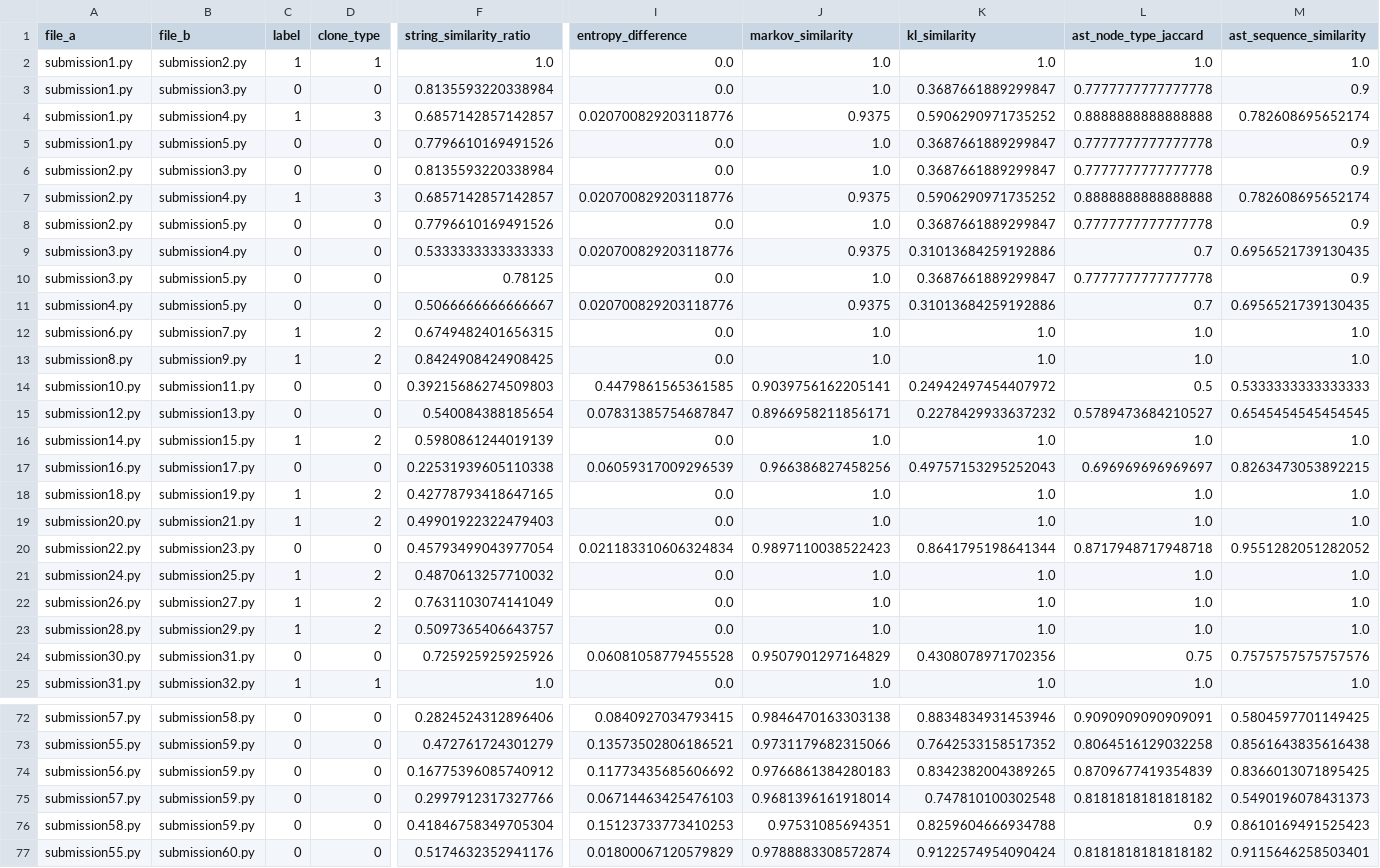
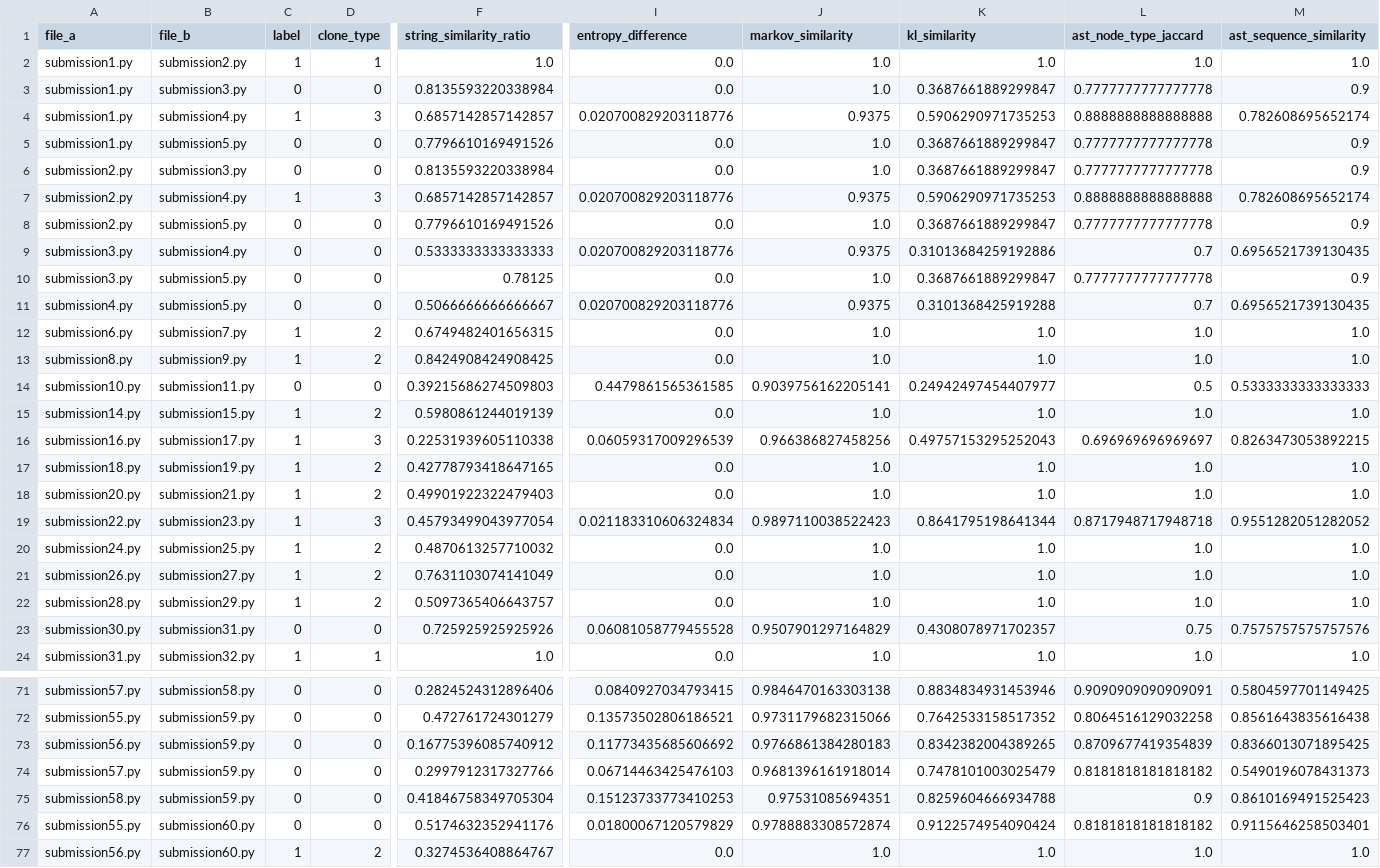
Before and after one commit to Javierch1405/python-plagiarism-detector, a CSV file: results/cheating_dataset_results_with_label0.csv, drawn as a sheet; only a part is shown, gaps mark what is left out; the shorter side is filled out with more unchanged rows; removed rows and columns are numbered as before the commit, all else as after; rows hold the shown columns only; the diff covers the shown part only; the diff names each change by its address in the sheet, - before the commit and + after, or states it on an @@ line.

```diff
--- a/results/cheating_dataset_results_with_label0.csv
+++ b/results/cheating_dataset_results_with_label0.csv
-K4 (kl_similarity): 0.5906290971735252
+K4 (kl_similarity): 0.5906290971735253
-K7 (kl_similarity): 0.5906290971735252
+K7 (kl_similarity): 0.5906290971735253
-K11 (kl_similarity): 0.31013684259192886
+K11 (kl_similarity): 0.3101368425919288
-K14 (kl_similarity): 0.24942497454407972
+K14 (kl_similarity): 0.24942497454407977
-row 15: submission12.py | submission13.py | 0 | 0 | 0.540084388185654 | 0.07831385754687847 | 0.8966958211856171 | 0.2278429933637232 | 0.5789473684210527 | 0.6545454545454545
-C16 (label): 0
+C16 (label): 1
-D16 (clone_type): 0
+D16 (clone_type): 3
-C19 (label): 0
+C19 (label): 1
-D19 (clone_type): 0
+D19 (clone_type): 3
-K23 (kl_similarity): 0.4308078971702356
+K23 (kl_similarity): 0.4308078971702357
-K74 (kl_similarity): 0.747810100302548
+K74 (kl_similarity): 0.7478101003025479
```
Also changed, not shown: 1 removed row and 146 edited cells elsewhere in this file, cheating_dataset_clean.csv, model_outputs_clone0/linear_svc_feature_importance_by_class.csv, 10 other files.
